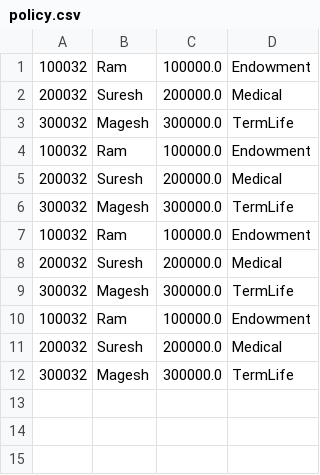
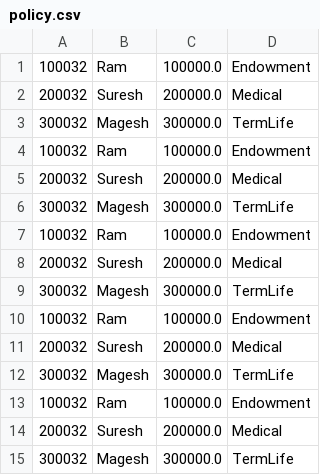
Before and after one commit to vatsanTraining/spring_nov_26, a CSV file: first-spring-project-day-two/policy.csv, drawn as a sheet.

```diff
--- a/first-spring-project-day-two/policy.csv
+++ b/first-spring-project-day-two/policy.csv
@@ -12 +12,4 @@
 300032,Magesh,300000.0,TermLife
+100032,Ram,100000.0,Endowment
+200032,Suresh,200000.0,Medical
+300032,Magesh,300000.0,TermLife
```
Also changed, not shown: 28 other files.
